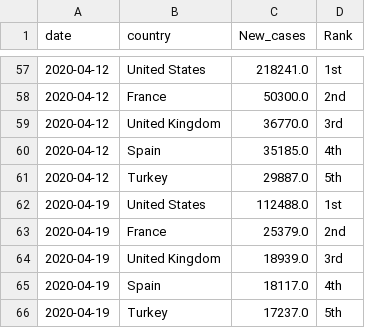
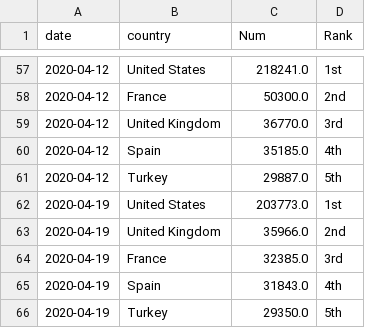
Before and after one commit to kruschev/Covid19, a CSV file: data/top_cases.csv (was data/top_bydate.csv), drawn as a sheet; only a part is shown, gaps mark what is left out; removed rows and columns are numbered as before the commit, all else as after; the diff names each change by its address in the sheet, - before the commit and + after, or states it on an @@ line.

```diff
--- a/data/top_bydate.csv
+++ b/data/top_cases.csv
-C1: New_cases
+C1: Num
-C62 (Num): 112488.0
+C62 (Num): 203773.0
-row 63: 2020-04-19 | France | 25379.0 | 2nd
-C63 (Num): 18939.0
+C63 (Num): 35966.0
-D63 (Rank): 3rd
+D63 (Rank): 2nd
+row 64: 2020-04-19 | France | 32385.0 | 3rd
-C65 (Num): 18117.0
+C65 (Num): 31843.0
-C66 (Num): 17237.0
+C66 (Num): 29350.0
```
Also changed, not shown: analysis/flight_analysis/flight_status.csv, data/china.csv, 7 other files.
